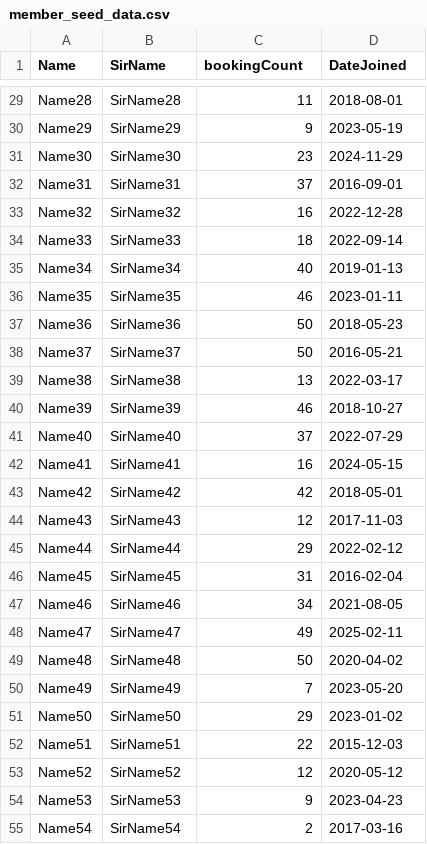
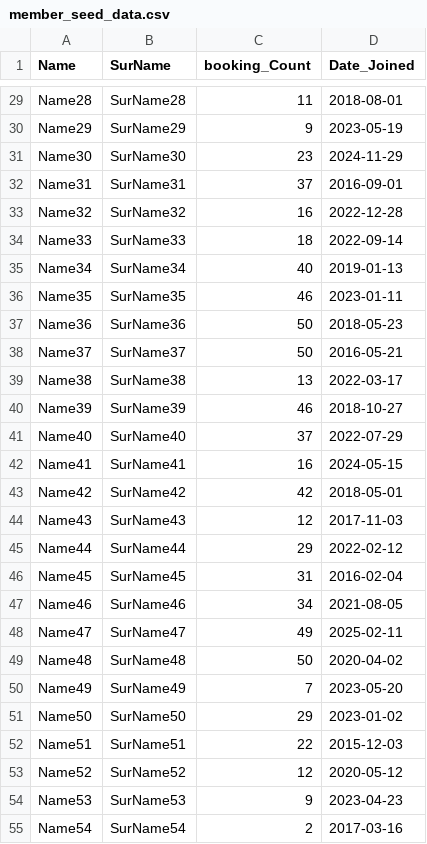
Before and after one commit to cloud-dev-rohan/my-bookings-web-api, a CSV file: MyBookingsWebApi/SeedData/member_seed_data.csv, drawn as a sheet; only a part is shown, gaps mark what is left out; the diff covers the shown part only; the diff names each change by its address in the sheet, - before the commit and + after, or states it on an @@ line.

```diff
--- a/MyBookingsWebApi/SeedData/member_seed_data.csv
+++ b/MyBookingsWebApi/SeedData/member_seed_data.csv
-B1: SirName
+B1: SurName
-C1: bookingCount
+C1: booking_Count
-D1: DateJoined
+D1: Date_Joined
-B29 (SurName): SirName28
+B29 (SurName): SurName28
-B30 (SurName): SirName29
+B30 (SurName): SurName29
-B31 (SurName): SirName30
+B31 (SurName): SurName30
-B32 (SurName): SirName31
+B32 (SurName): SurName31
-B33 (SurName): SirName32
+B33 (SurName): SurName32
-B34 (SurName): SirName33
+B34 (SurName): SurName33
-B35 (SurName): SirName34
+B35 (SurName): SurName34
-B36 (SurName): SirName35
+B36 (SurName): SurName35
-B37 (SurName): SirName36
+B37 (SurName): SurName36
-B38 (SurName): SirName37
+B38 (SurName): SurName37
-B39 (SurName): SirName38
+B39 (SurName): SurName38
-B40 (SurName): SirName39
+B40 (SurName): SurName39
-B41 (SurName): SirName40
+B41 (SurName): SurName40
-B42 (SurName): SirName41
+B42 (SurName): SurName41
-B43 (SurName): SirName42
+B43 (SurName): SurName42
-B44 (SurName): SirName43
+B44 (SurName): SurName43
-B45 (SurName): SirName44
+B45 (SurName): SurName44
-B46 (SurName): SirName45
+B46 (SurName): SurName45
-B47 (SurName): SirName46
+B47 (SurName): SurName46
-B48 (SurName): SirName47
+B48 (SurName): SurName47
-B49 (SurName): SirName48
+B49 (SurName): SurName48
-B50 (SurName): SirName49
+B50 (SurName): SurName49
-B51 (SurName): SirName50
+B51 (SurName): SurName50
-B52 (SurName): SirName51
+B52 (SurName): SurName51
-B53 (SurName): SirName52
+B53 (SurName): SurName52
-B54 (SurName): SirName53
+B54 (SurName): SurName53
-B55 (SurName): SirName54
+B55 (SurName): SurName54
```
Also changed, not shown: 73 edited cells elsewhere in this file, MyBookingsWebApi/SeedData/trip_inventory_seed_data.csv, 4 other files.
